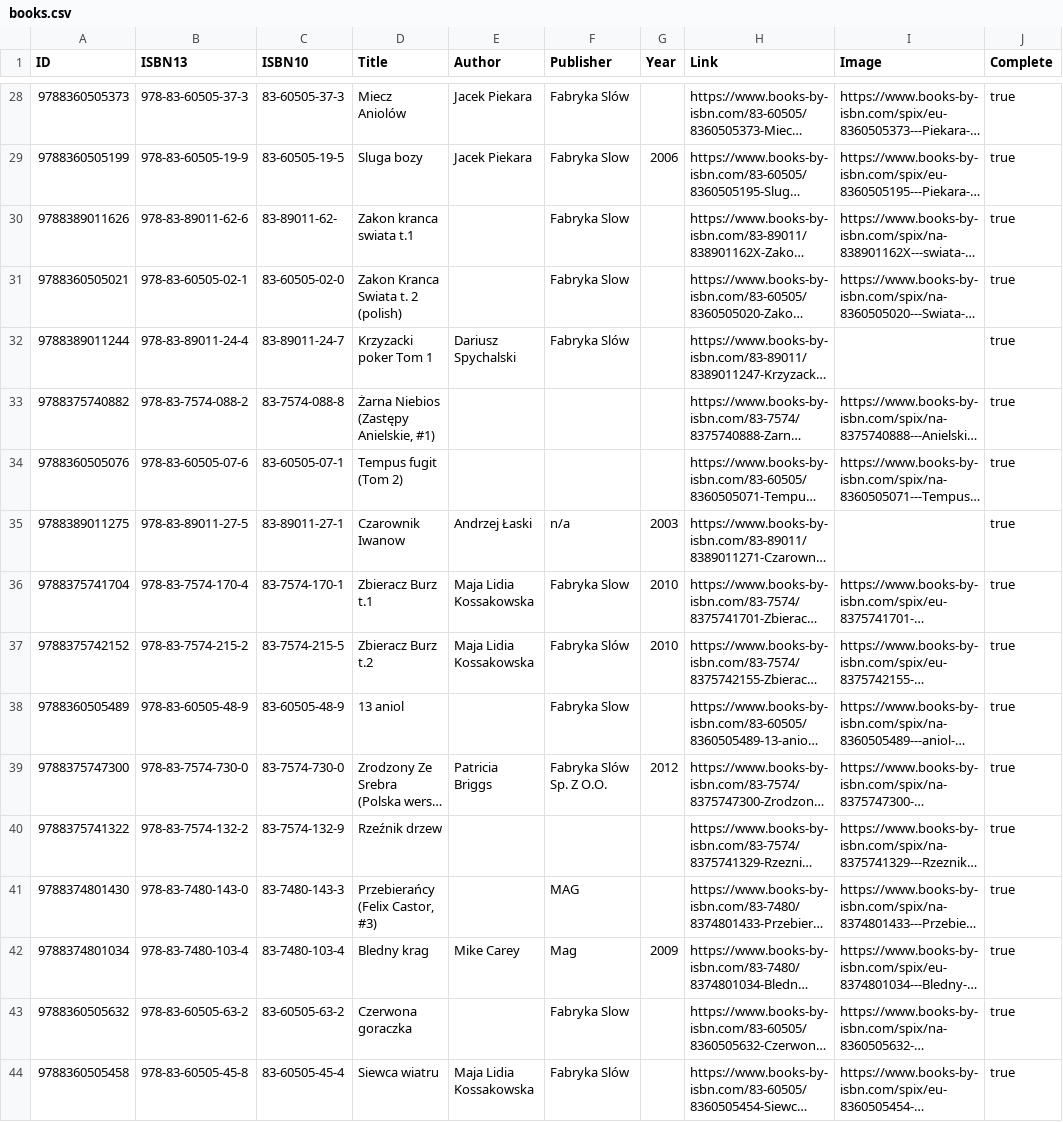
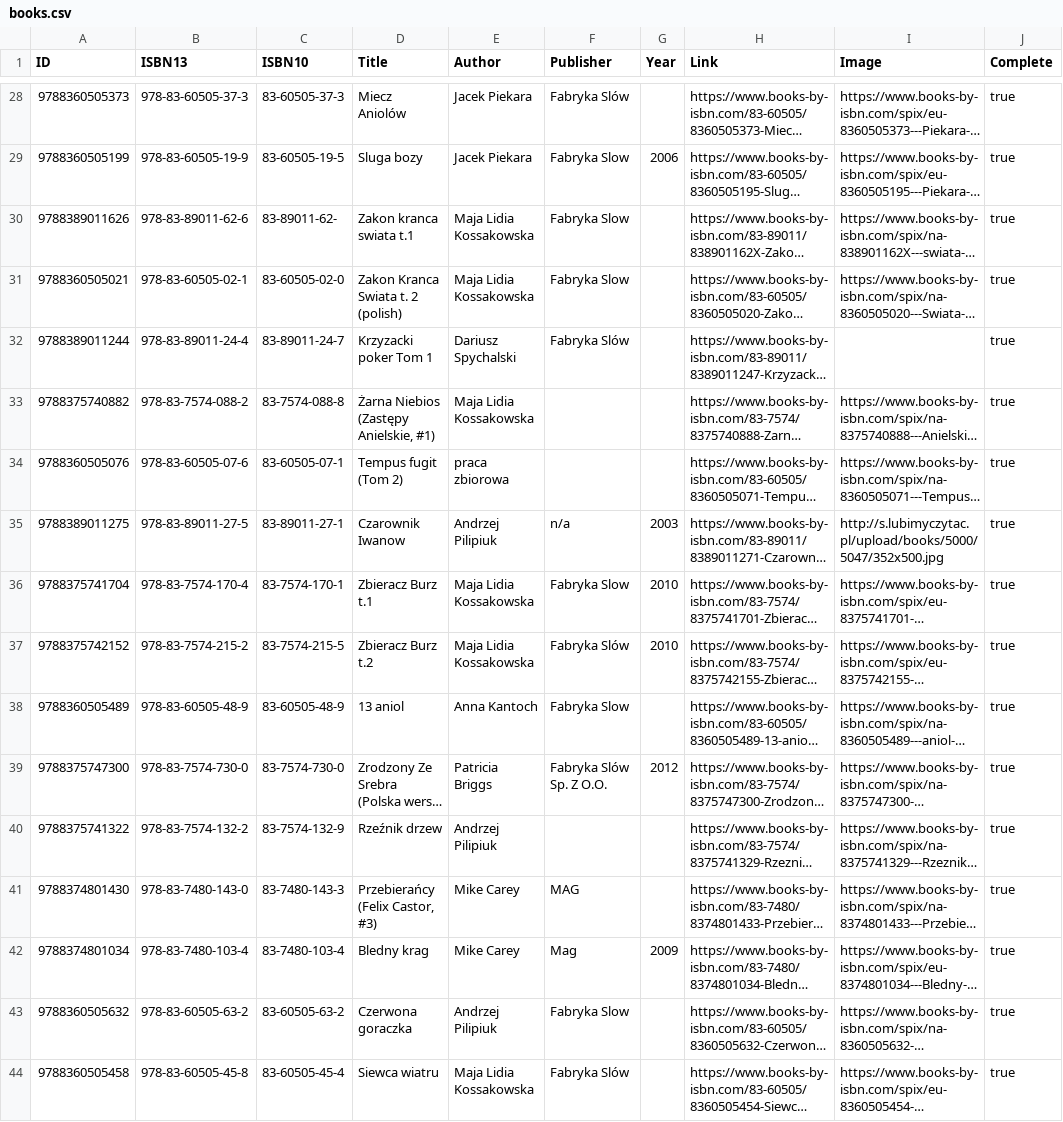
Before and after one commit to michael-donat/books, a CSV file: books.csv, drawn as a sheet; only a part is shown, gaps mark what is left out; long unchanged cells end in …; the diff covers the shown part only; the diff names each change by its address in the sheet, - before the commit and + after, or states it on an @@ line.

```diff
--- a/books.csv
+++ b/books.csv
-E30:E31 (Author): (empty)
+E30:E31 (Author): Maja Lidia Kossakowska
-E33 (Author): (empty)
+E33 (Author): Maja Lidia Kossakowska
-E34 (Author): (empty)
+E34 (Author): praca zbiorowa
-E35 (Author): Andrzej Łaski
+E35 (Author): Andrzej Pilipiuk
-I35 (Image): (empty)
+I35 (Image): http://s.lubimyczytac.pl/upload/books/5000/5047/352x500.jpg
-E38 (Author): (empty)
+E38 (Author): Anna Kantoch
-E40 (Author): (empty)
+E40 (Author): Andrzej Pilipiuk
-E41 (Author): (empty)
+E41 (Author): Mike Carey
-E43 (Author): (empty)
+E43 (Author): Andrzej Pilipiuk
```
Also changed, not shown: 1 removed row and 54 edited cells elsewhere in this file.
